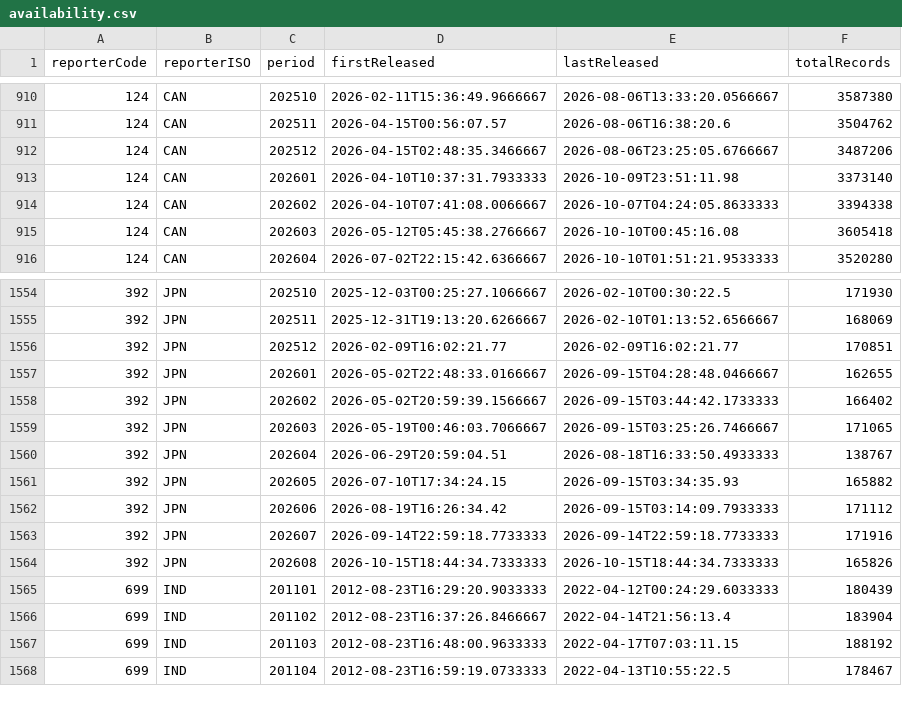
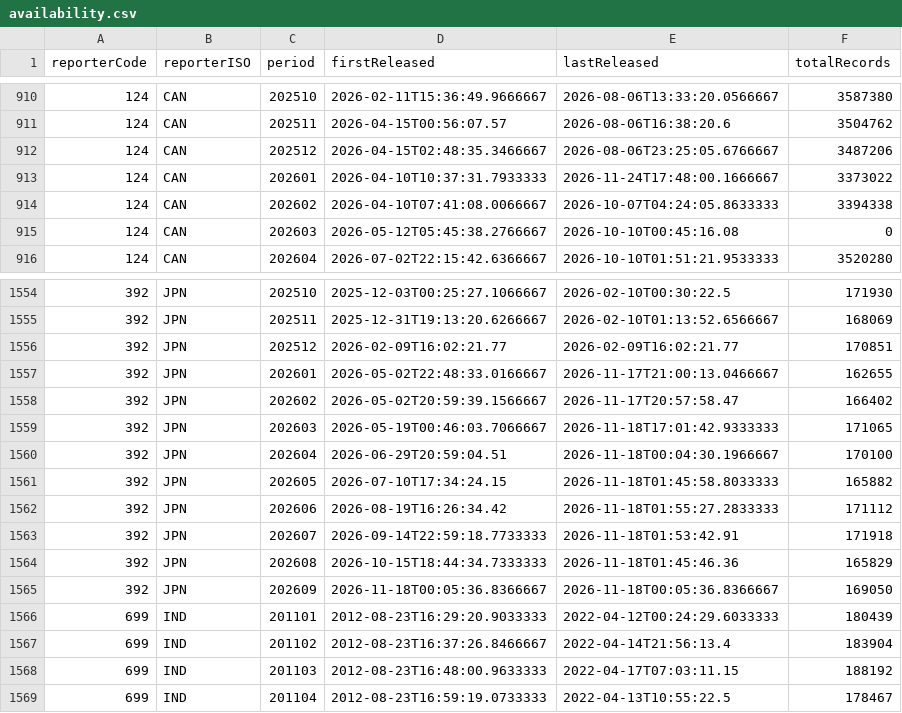
Before and after one commit to nathancouturier/Tonne-Mile-Demand-Model, a CSV file: data/raw/un_comtrade/availability.csv, drawn as a sheet; only a part is shown, gaps mark what is left out.

```diff
--- a/data/raw/un_comtrade/availability.csv
+++ b/data/raw/un_comtrade/availability.csv
@@ -912,5 +912,5 @@ reporterCode,reporterISO,period,firstReleased,lastReleased,totalRecords
 124,CAN,202512,2026-04-15T02:48:35.3466667,2026-08-06T23:25:05.6766667,3487206
-124,CAN,202601,2026-04-10T10:37:31.7933333,2026-10-09T23:51:11.98,3373140
+124,CAN,202601,2026-04-10T10:37:31.7933333,2026-11-24T17:48:00.1666667,3373022
 124,CAN,202602,2026-04-10T07:41:08.0066667,2026-10-07T04:24:05.8633333,3394338
-124,CAN,202603,2026-05-12T05:45:38.2766667,2026-10-10T00:45:16.08,3605418
+124,CAN,202603,2026-05-12T05:45:38.2766667,2026-10-10T00:45:16.08,0
 124,CAN,202604,2026-07-02T22:15:42.6366667,2026-10-10T01:51:21.9533333,3520280
@@ -1556,10 +1556,11 @@ reporterCode,reporterISO,period,firstReleased,lastReleased,totalRecords
 392,JPN,202512,2026-02-09T16:02:21.77,2026-02-09T16:02:21.77,170851
-392,JPN,202601,2026-05-02T22:48:33.0166667,2026-09-15T04:28:48.0466667,162655
-392,JPN,202602,2026-05-02T20:59:39.1566667,2026-09-15T03:44:42.1733333,166402
-392,JPN,202603,2026-05-19T00:46:03.7066667,2026-09-15T03:25:26.7466667,171065
-392,JPN,202604,2026-06-29T20:59:04.51,2026-08-18T16:33:50.4933333,138767
-392,JPN,202605,2026-07-10T17:34:24.15,2026-09-15T03:34:35.93,165882
-392,JPN,202606,2026-08-19T16:26:34.42,2026-09-15T03:14:09.7933333,171112
-392,JPN,202607,2026-09-14T22:59:18.7733333,2026-09-14T22:59:18.7733333,171916
-392,JPN,202608,2026-10-15T18:44:34.7333333,2026-10-15T18:44:34.7333333,165826
+392,JPN,202601,2026-05-02T22:48:33.0166667,2026-11-17T21:00:13.0466667,162655
+392,JPN,202602,2026-05-02T20:59:39.1566667,2026-11-17T20:57:58.47,166402
+392,JPN,202603,2026-05-19T00:46:03.7066667,2026-11-18T17:01:42.9333333,171065
+392,JPN,202604,2026-06-29T20:59:04.51,2026-11-18T00:04:30.1966667,170100
+392,JPN,202605,2026-07-10T17:34:24.15,2026-11-18T01:45:58.8033333,165882
+392,JPN,202606,2026-08-19T16:26:34.42,2026-11-18T01:55:27.2833333,171112
+392,JPN,202607,2026-09-14T22:59:18.7733333,2026-11-18T01:53:42.91,171918
+392,JPN,202608,2026-10-15T18:44:34.7333333,2026-11-18T01:45:46.36,165829
+392,JPN,202609,2026-11-18T00:05:36.8366667,2026-11-18T00:05:36.8366667,169050
 699,IND,201101,2012-08-23T16:29:20.9033333,2022-04-12T00:24:29.6033333,180439
```
Also changed, not shown: data/raw/un_comtrade/done_shard0of3.csv, data/raw/un_comtrade_long/done_shard0of3.csv, 6 other files.
